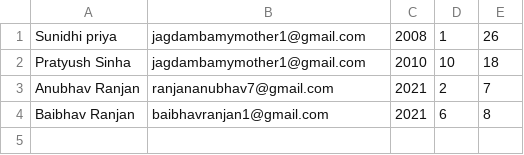
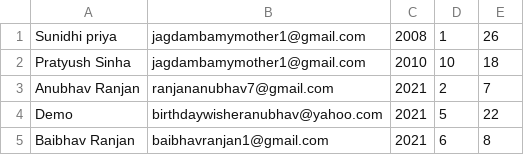
Before and after one commit to ranjananubhav7/Birthday-wisher-challenge-day-32, a CSV file: birthdays.csv, drawn as a sheet; the diff names each change by its address in the sheet, - before the commit and + after, or states it on an @@ line.

```diff
--- a/birthdays.csv
+++ b/birthdays.csv
+row 4: Demo | birthdaywisheranubhav@yahoo.com | 2021 | 5 | 22
```
Also changed, not shown: 2 other files.
